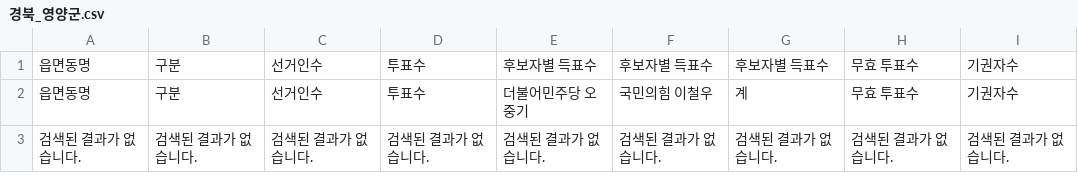
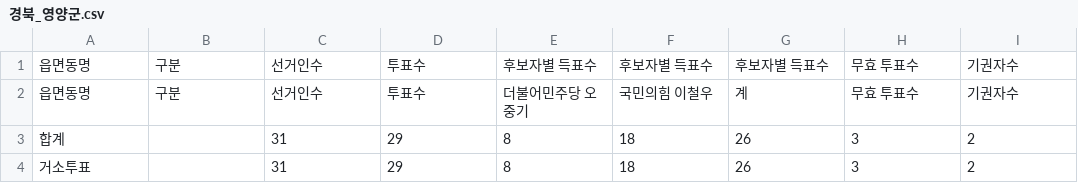
Before and after one commit to anonymous-engineer-25/anonymous-engineer-25.github.io, a CSV file: recent/경북_영양군.csv, drawn as a sheet; removed rows and columns are numbered as before the commit, all else as after; the diff names each change by its address in the sheet, - before the commit and + after, or states it on an @@ line.

```diff
--- a/recent/경북_영양군.csv
+++ b/recent/경북_영양군.csv
-row 3: 검색된 결과가 없습니다. | 검색된 결과가 없습니다. | 검색된 결과가 없습니다. | 검색된 결과가 없습니다. | 검색된 결과가 없습니다. | 검색된 결과가 없습니다. | 검색된 결과가 없습니다. | 검색된 결과가 없습니다. | 검색된 결과가 없습니다.
+row 3: 합계 |  | 31 | 29 | 8 | 18 | 26 | 3 | 2
+row 4: 거소투표 |  | 31 | 29 | 8 | 18 | 26 | 3 | 2
```
Also changed, not shown: recent/경북_고령군.csv, recent/서울_금천구.csv, 41 other files.
